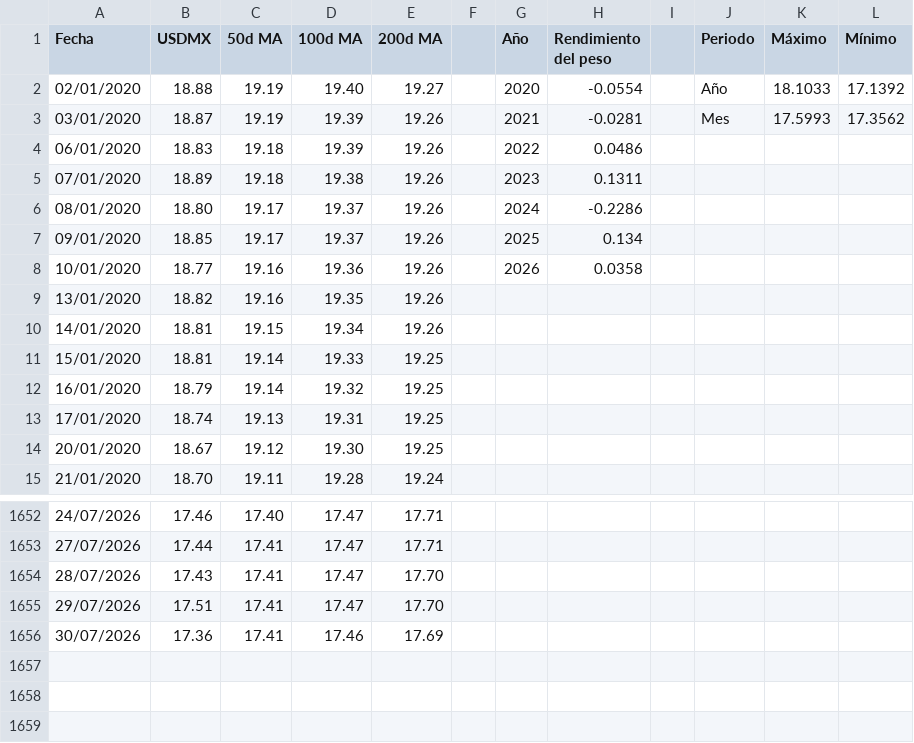
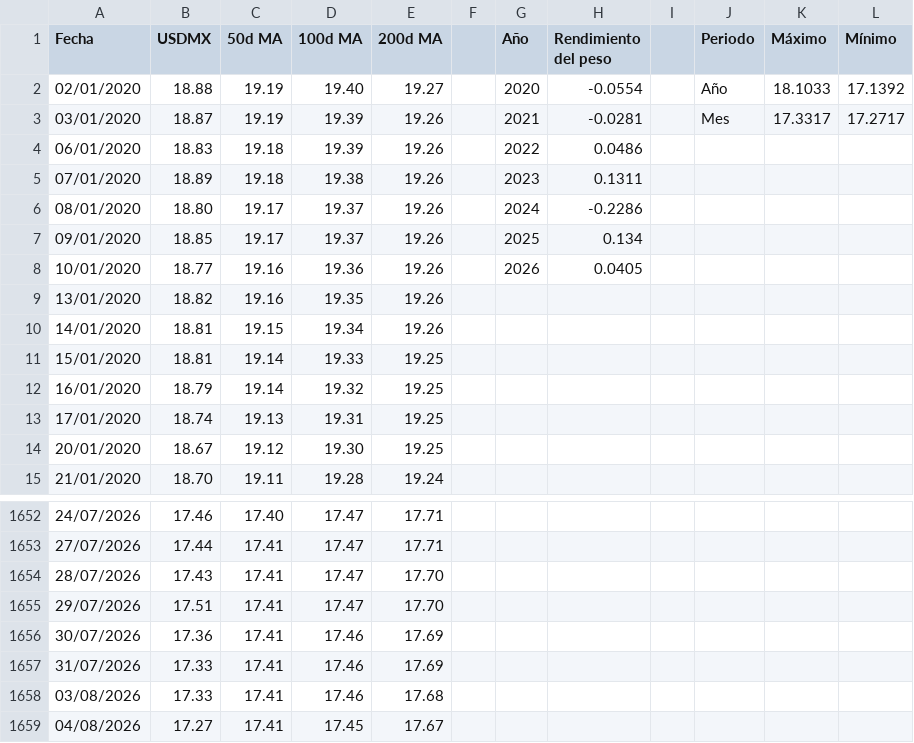
Before and after one commit to davidrouxf/FB-Market-tracker, a CSV file: Input_MXN.csv, drawn as a sheet; only a part is shown, gaps mark what is left out.

```diff
--- a/Input_MXN.csv
+++ b/Input_MXN.csv
@@ -2,3 +2,3 @@
 02/01/2020,18.88,19.19,19.40,19.27,,2020,-0.0554,,Año,18.1033,17.1392
-03/01/2020,18.87,19.19,19.39,19.26,,2021,-0.0281,,Mes,17.5993,17.3562
+03/01/2020,18.87,19.19,19.39,19.26,,2021,-0.0281,,Mes,17.3317,17.2717
 06/01/2020,18.83,19.18,19.39,19.26,,2022,0.0486,,,,
@@ -7,3 +7,3 @@
 09/01/2020,18.85,19.17,19.37,19.26,,2025,0.134,,,,
-10/01/2020,18.77,19.16,19.36,19.26,,2026,0.0358,,,,
+10/01/2020,18.77,19.16,19.36,19.26,,2026,0.0405,,,,
 13/01/2020,18.82,19.16,19.35,19.26,,,,,,,
@@ -1656 +1656,4 @@
 30/07/2026,17.36,17.41,17.46,17.69,,,,,,,
+31/07/2026,17.33,17.41,17.46,17.69,,,,,,,
+03/08/2026,17.33,17.41,17.46,17.68,,,,,,,
+04/08/2026,17.27,17.41,17.45,17.67,,,,,,,
```
Also changed, not shown: Input_Tasas.csv, Input_US_Macro.csv, 1 other file.
